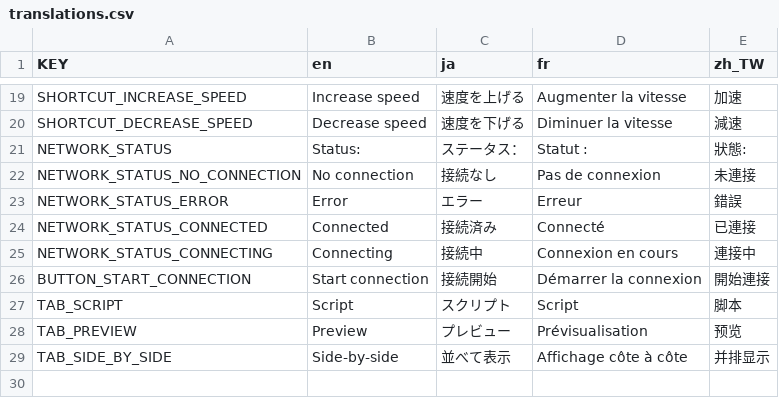
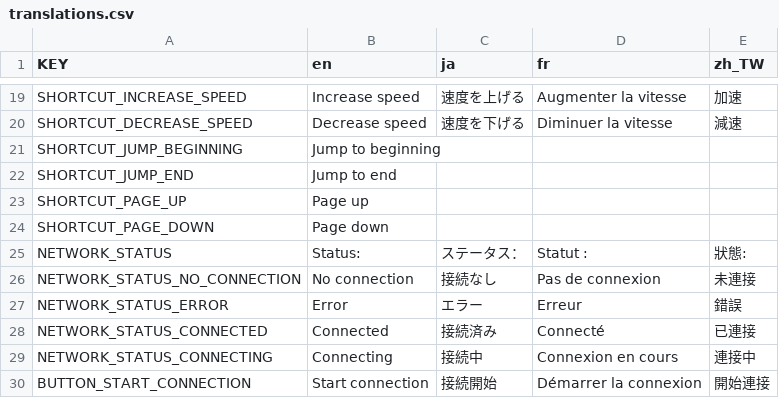
Before and after one commit to VoylinsGamedevJourney/teledot, a CSV file: src_controller/translations/translations.csv, drawn as a sheet; only a part is shown, gaps mark what is left out; the shorter side is filled out with more unchanged rows; the diff names each change by its address in the sheet, - before the commit and + after, or states it on an @@ line.

Commit message:
add more controls

```diff
--- a/src_controller/translations/translations.csv
+++ b/src_controller/translations/translations.csv
+row 21: SHORTCUT_JUMP_BEGINNING | Jump to beginning
+row 22: SHORTCUT_JUMP_END | Jump to end
+row 23: SHORTCUT_PAGE_UP | Page up
+row 24: SHORTCUT_PAGE_DOWN | Page down
```
Also changed, not shown: 4 other files.
